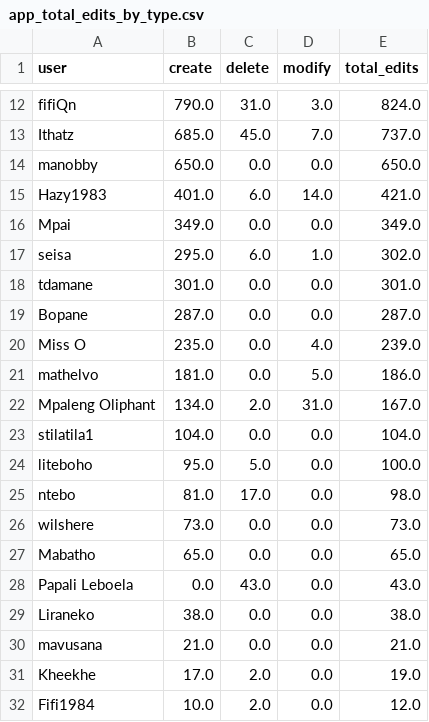
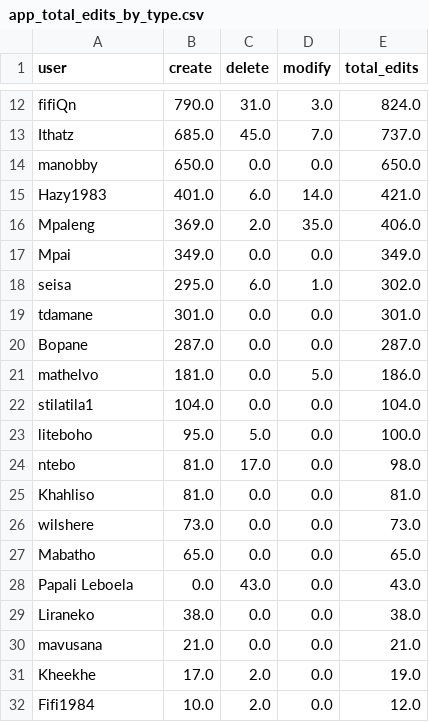
Before and after one commit to rustyb/osm-meta-util, a CSV file: app_total_edits_by_type.csv, drawn as a sheet; only a part is shown, gaps mark what is left out.

```diff
--- a/app_total_edits_by_type.csv
+++ b/app_total_edits_by_type.csv
@@ -15,2 +15,3 @@ manobby,650.0,0.0,0.0,650.0
 Hazy1983,401.0,6.0,14.0,421.0
+Mpaleng,369.0,2.0,35.0,406.0
 Mpai,349.0,0.0,0.0,349.0
@@ -19,5 +20,3 @@ tdamane,301.0,0.0,0.0,301.0
 Bopane,287.0,0.0,0.0,287.0
-Miss O,235.0,0.0,4.0,239.0
 mathelvo,181.0,0.0,5.0,186.0
-Mpaleng Oliphant,134.0,2.0,31.0,167.0
 stilatila1,104.0,0.0,0.0,104.0
@@ -25,2 +24,3 @@ liteboho,95.0,5.0,0.0,100.0
 ntebo,81.0,17.0,0.0,98.0
+Khahliso,81.0,0.0,0.0,81.0
 wilshere,73.0,0.0,0.0,73.0
```
Also changed, not shown: montly_app_tracking.csv, 3 other files.
